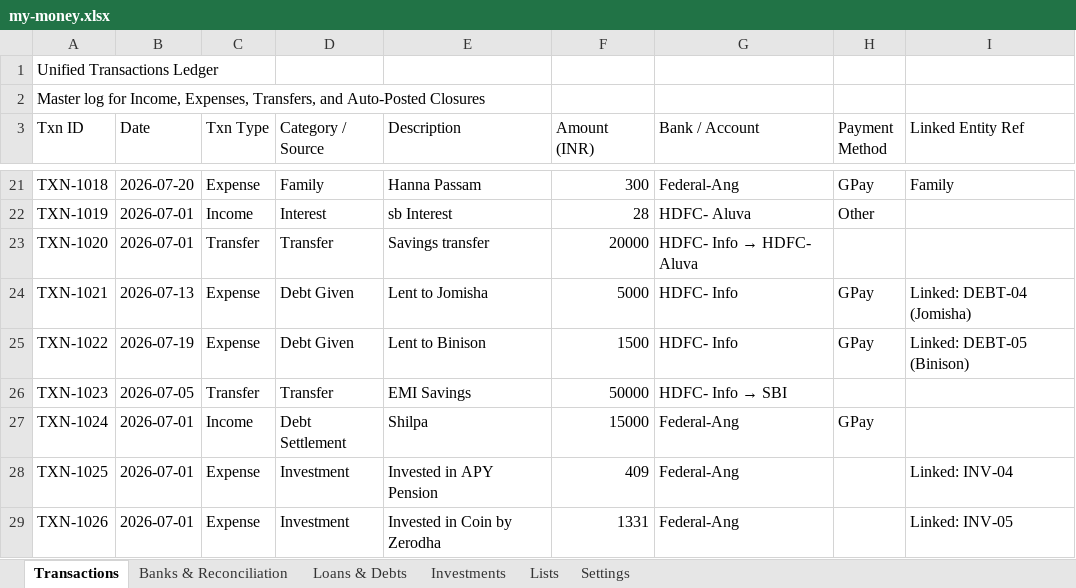
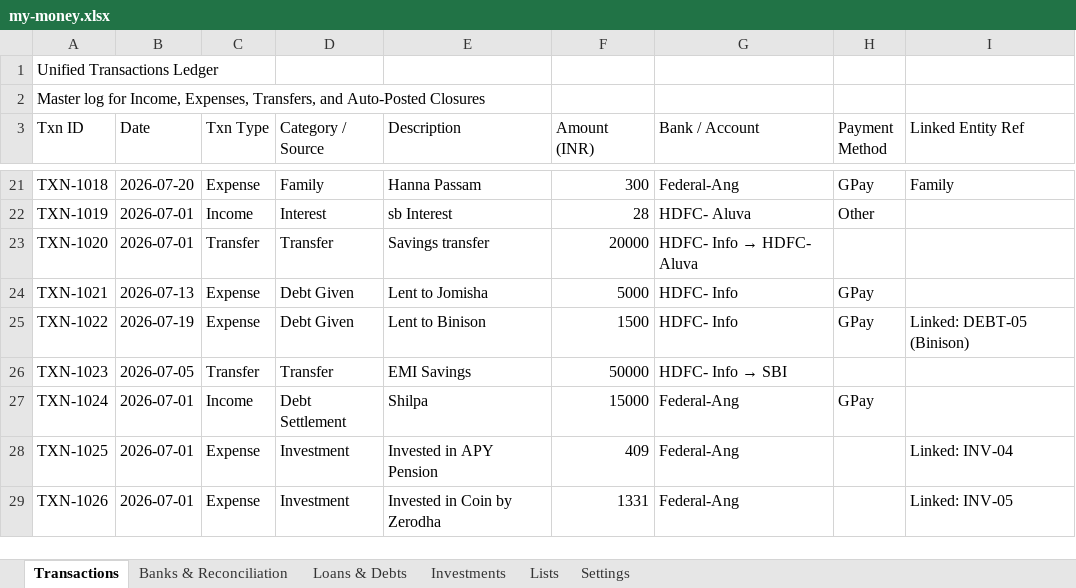
Before and after one commit to SanjoPoly/MyLedger, an Excel workbook: my-money.xlsx, sheet Transactions, drawn as a sheet; only a part is shown, gaps mark what is left out; values as stored, in another font and other column widths than the file's, no borders; the diff names each change by its address in the sheet, - before the commit and + after, or states it on an @@ line.

Commit message:
Ledgr: update my-money.xlsx (2026-07-24T18:06:48.966Z)

```diff
--- a/my-money.xlsx (sheet Transactions)
+++ b/my-money.xlsx (sheet Transactions)
-I24 (Linked Entity Ref): Linked: DEBT-04 (Jomisha)
+I24 (Linked Entity Ref): (empty)
```
